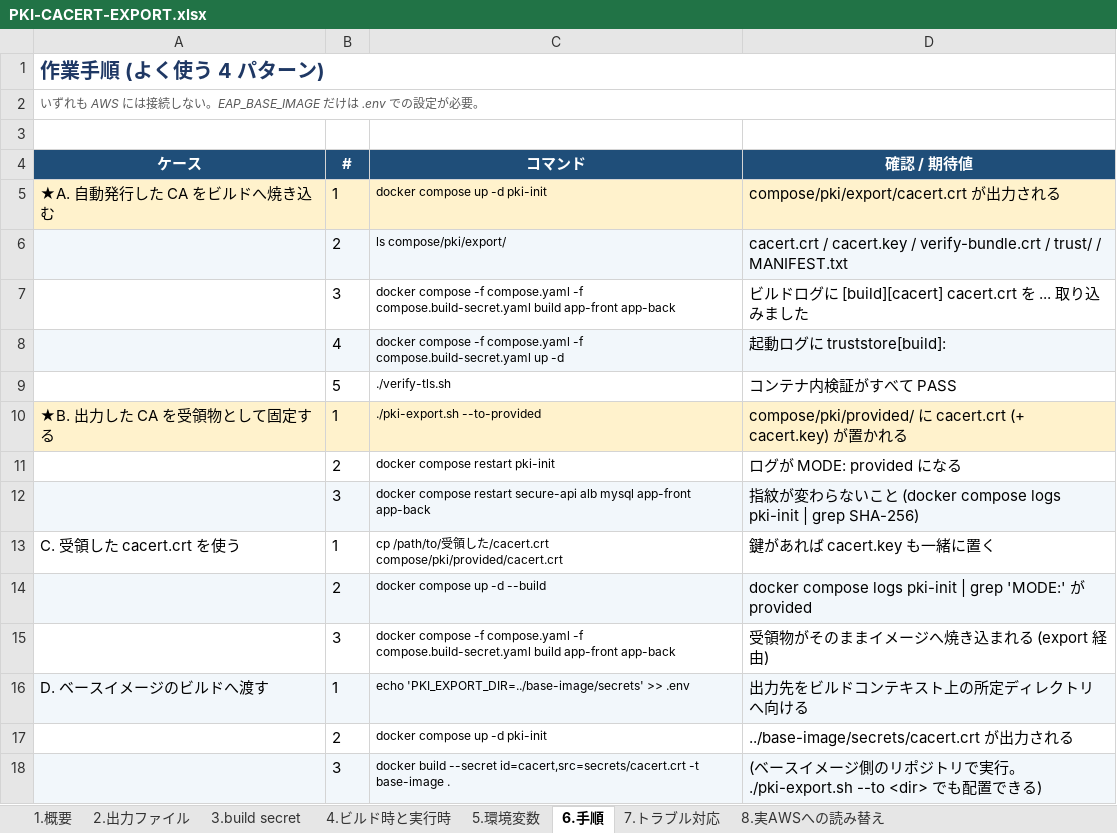
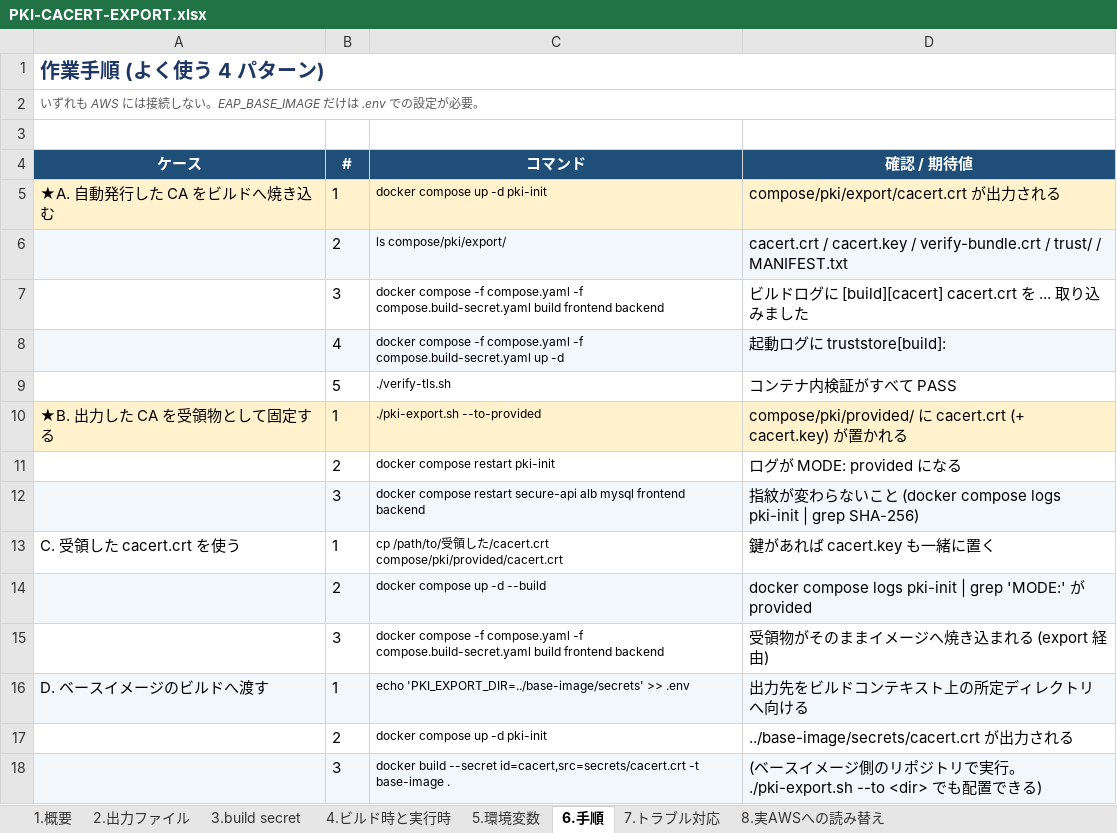
Before and after one commit to ProjectRubyRing/Container_Compose_file, an Excel workbook: docs/PKI-CACERT-EXPORT.xlsx, sheet 6.手順, drawn as a sheet; values as stored, in another font and other column widths than the file's, no borders; the diff names each change by its address in the sheet, - before the commit and + after, or states it on an @@ line.

```diff
--- a/docs/PKI-CACERT-EXPORT.xlsx (sheet 6.手順)
+++ b/docs/PKI-CACERT-EXPORT.xlsx (sheet 6.手順)
-C7 (コマンド): …compose.build-secret.yaml build app-front app-back
+C7 (コマンド): …compose.build-secret.yaml build frontend backend
-C12 (コマンド): …alb mysql app-front app-back
+C12 (コマンド): …alb mysql frontend backend
-C15 (コマンド): …compose.build-secret.yaml build app-front app-back
+C15 (コマンド): …compose.build-secret.yaml build frontend backend
```
Also changed, not shown: sheet 3.build secret, sheet 7.トラブル対応, sheet 1.概要, 38 other files.
